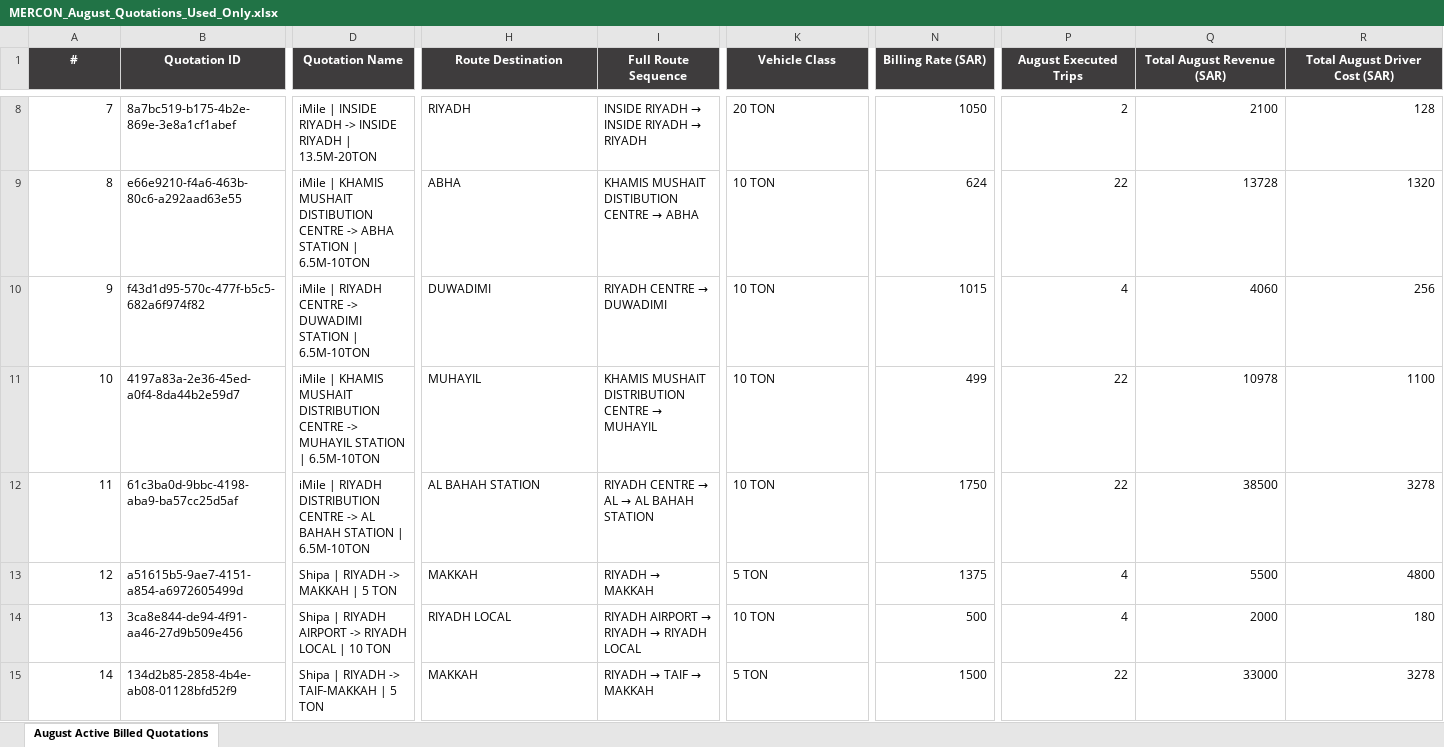
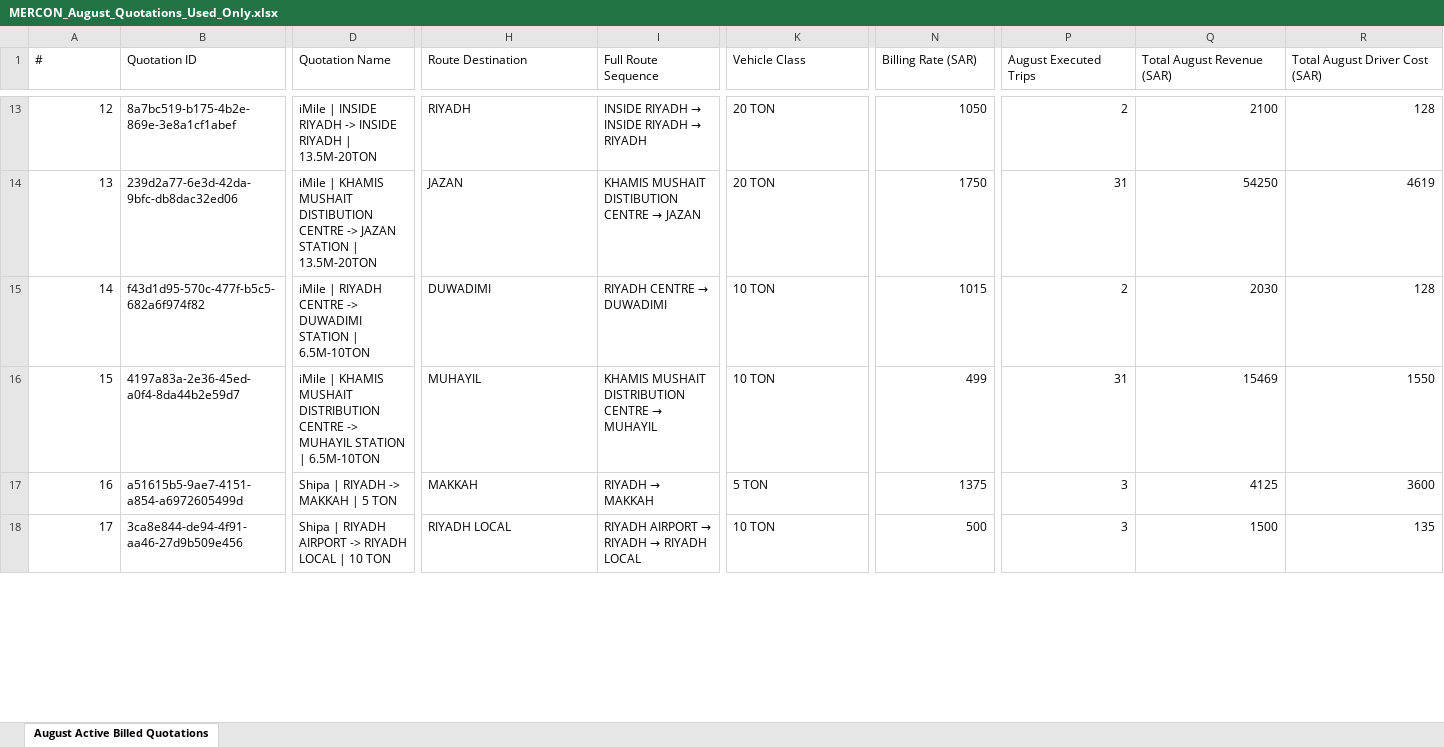
Before and after one commit to StarShape-in/MERCON, an Excel workbook: august_import_files/MERCON_August_Quotations_Used_Only.xlsx, sheet August Active Billed Quotations, drawn as a sheet; only a part is shown, gaps mark what is left out; values as stored, in another font and other column widths than the file's, no borders; removed rows and columns are numbered as before the commit, all else as after; rows hold the shown columns only; the diff covers the shown part only; the diff names each change by its address in the sheet, - before the commit and + after, or states it on an @@ line.

```diff
--- a/august_import_files/MERCON_August_Quotations_Used_Only.xlsx (sheet August Active Billed Quotations)
+++ b/august_import_files/MERCON_August_Quotations_Used_Only.xlsx (sheet August Active Billed Quotations)
@@ A1:R1 fill: #3E3C3D → none, bold: on → off, text colour: #FFFFFF → black, alignment: center → left @@
@@ column A (#) renumbered between rows 3 and 26 @@
-B14 (Quotation ID): e66e9210-f4a6-463b-80c6-a292aad63e55
+B14 (Quotation ID): 239d2a77-6e3d-42da-9bfc-db8dac32ed06
-D14 (Quotation Name): …CENTRE -> ABHA STATION | 6.5M-10TON
+D14 (Quotation Name): …CENTRE -> JAZAN STATION | 13.5M-20TON
-H14 (Route Destination): ABHA
+H14 (Route Destination): JAZAN
@@ I14 (Full Route Sequence): KHAMIS MUSHAIT DISTIBUTION CENTRE → ABHA → KHAMIS MUSHAIT DISTIBUTION CENTRE → JAZAN @@
-K14 (Vehicle Class): 10 TON
+K14 (Vehicle Class): 20 TON
-N14 (Billing Rate (SAR)): 624
+N14 (Billing Rate (SAR)): 1750
-P14 (August Executed Trips): 22
+P14 (August Executed Trips): 31
-Q14 (Total August Revenue (SAR)): 13728
+Q14 (Total August Revenue (SAR)): 54250
-R14 (Total August Driver Cost (SAR)): 1320
+R14 (Total August Driver Cost (SAR)): 4619
-P15 (August Executed Trips): 4
+P15 (August Executed Trips): 2
-Q15 (Total August Revenue (SAR)): 4060
+Q15 (Total August Revenue (SAR)): 2030
-R15 (Total August Driver Cost (SAR)): 256
+R15 (Total August Driver Cost (SAR)): 128
-P16 (August Executed Trips): 22
+P16 (August Executed Trips): 31
-Q16 (Total August Revenue (SAR)): 10978
+Q16 (Total August Revenue (SAR)): 15469
-R16 (Total August Driver Cost (SAR)): 1100
+R16 (Total August Driver Cost (SAR)): 1550
-row 12: 11 | 61c3ba0d-9bbc-4198-aba9-ba57cc25d5af | iMile | RIYADH DISTRIBUTION CENTRE -> AL BAHAH STATION | 6.5M-10TON | AL BAHAH STATION | RIYADH CENTRE → AL → AL BAHAH STATION | 10 TON | 1750 | 22 | 38500 | 3278
-P17:P18 (August Executed Trips): 4
+P17:P18 (August Executed Trips): 3
-Q17 (Total August Revenue (SAR)): 5500
+Q17 (Total August Revenue (SAR)): 4125
-R17 (Total August Driver Cost (SAR)): 4800
+R17 (Total August Driver Cost (SAR)): 3600
-Q18 (Total August Revenue (SAR)): 2000
+Q18 (Total August Revenue (SAR)): 1500
-R18 (Total August Driver Cost (SAR)): 180
+R18 (Total August Driver Cost (SAR)): 135
-row 15: 14 | 134d2b85-2858-4b4e-ab08-01128bfd52f9 | Shipa | RIYADH -> TAIF-MAKKAH | 5 TON | MAKKAH | RIYADH → TAIF → MAKKAH | 5 TON | 1500 | 22 | 33000 | 3278
```
Also changed, not shown: 9 added rows, 1 removed row, 36 edited cells and cell formats elsewhere in this sheet, august_import_files/MERCON_August_Locations_Import_Final.xlsx, august_import_files/MERCON_August_Trips_Import_Final.xlsx, 1 other file.
